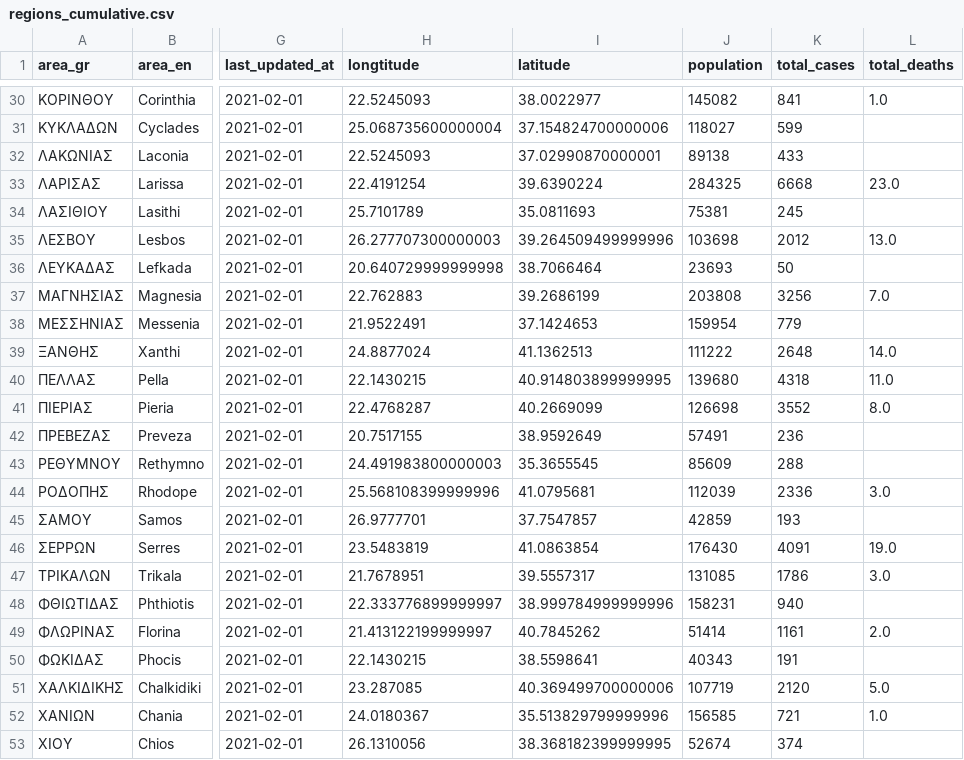
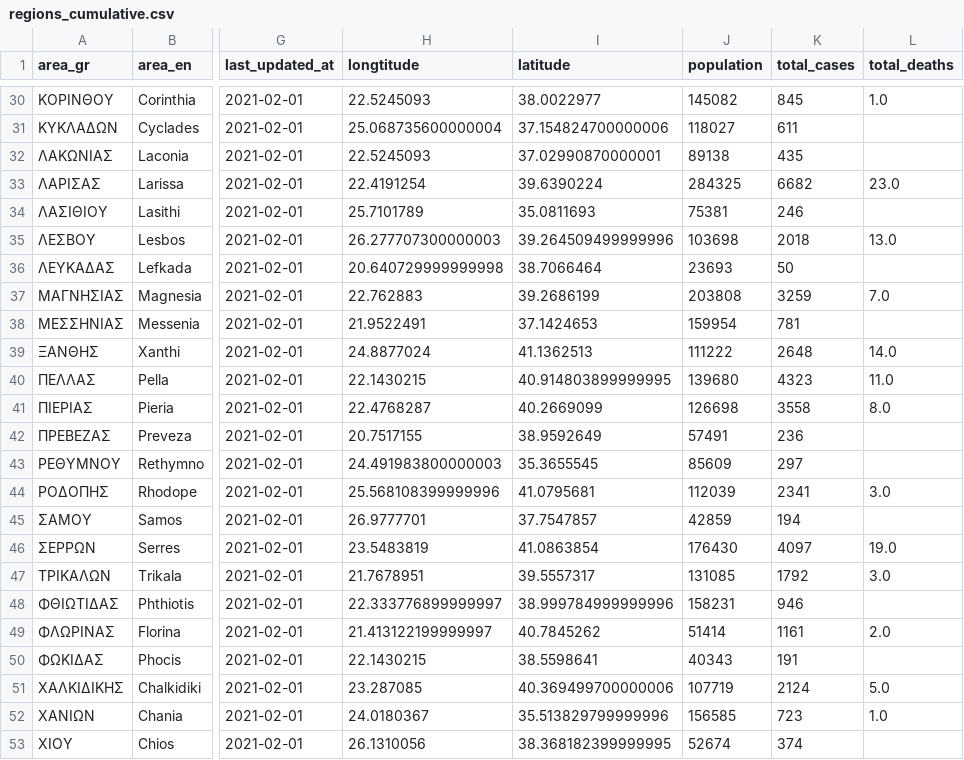
Before and after one commit to Covid-19-Response-Greece/covid19-data-greece, a CSV file: data/greece/iMEdD-Lab/regions_cumulative.csv, drawn as a sheet; only a part is shown, gaps mark what is left out; the diff covers the shown part only; the diff names each change by its address in the sheet, - before the commit and + after, or states it on an @@ line.

```diff
--- a/data/greece/iMEdD-Lab/regions_cumulative.csv
+++ b/data/greece/iMEdD-Lab/regions_cumulative.csv
-K30 (total_cases): 841
+K30 (total_cases): 845
-K31 (total_cases): 599
+K31 (total_cases): 611
-K32 (total_cases): 433
+K32 (total_cases): 435
-K33 (total_cases): 6668
+K33 (total_cases): 6682
-K34 (total_cases): 245
+K34 (total_cases): 246
-K35 (total_cases): 2012
+K35 (total_cases): 2018
-K37 (total_cases): 3256
+K37 (total_cases): 3259
-K38 (total_cases): 779
+K38 (total_cases): 781
-K40 (total_cases): 4318
+K40 (total_cases): 4323
-K41 (total_cases): 3552
+K41 (total_cases): 3558
-K43 (total_cases): 288
+K43 (total_cases): 297
-K44 (total_cases): 2336
+K44 (total_cases): 2341
-K45 (total_cases): 193
+K45 (total_cases): 194
-K46 (total_cases): 4091
+K46 (total_cases): 4097
-K47 (total_cases): 1786
+K47 (total_cases): 1792
-K48 (total_cases): 940
+K48 (total_cases): 946
-K51 (total_cases): 2120
+K51 (total_cases): 2124
-K52 (total_cases): 721
+K52 (total_cases): 723
```
Also changed, not shown: 16 edited cells elsewhere in this file, 5 other files.
